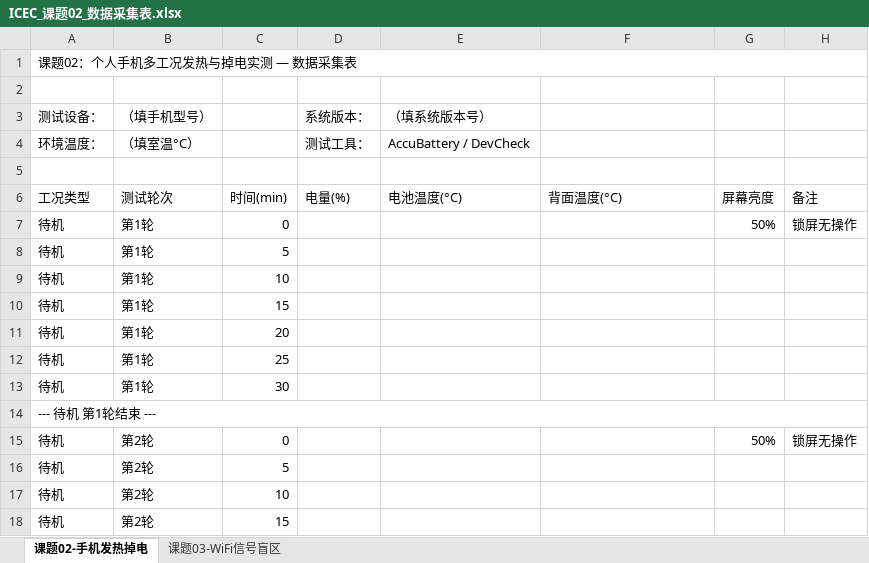
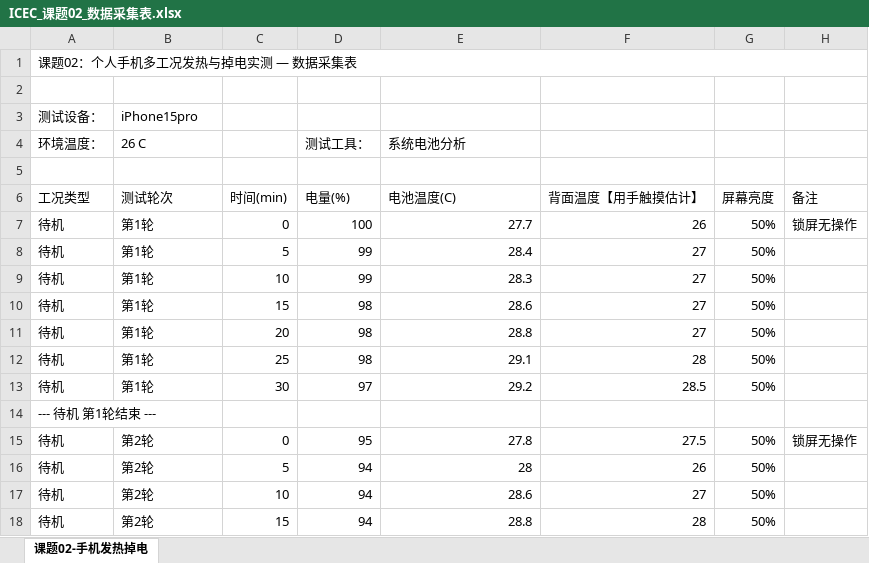
Before and after one commit to xueqinzhan/ICEC-2026-0180-qinzhan, an Excel workbook: 01-Field-Discovery/raw_data/ICEC_课题02_数据采集表.xlsx, sheet 课题02-手机发热掉电, drawn as a sheet; only a part is shown; values as stored, in another font and other column widths than the file's, no cell formats; removed rows and columns are numbered as before the commit, all else as after; the diff covers the shown part only; the diff names each change by its address in the sheet, - before the commit and + after, or states it on an @@ line.

Commit message:
重新上传填好数据的课题02数据采集表（iPhone 15 Pro实测数据）

```diff
--- a/01-Field-Discovery/raw_data/ICEC_课题02_数据采集表.xlsx (sheet 课题02-手机发热掉电)
+++ b/01-Field-Discovery/raw_data/ICEC_课题02_数据采集表.xlsx (sheet 课题02-手机发热掉电)
-sheet tab: 课题03-WiFi信号盲区
-row 3: 测试设备： | （填手机型号） |  | 系统版本： | （填系统版本号）
+row 3: 测试设备： | iPhone15pro
-B4 (测试轮次): （填室温°C）
+B4 (测试轮次): 26 C
-E4 (电池温度(C)): AccuBattery / DevCheck
+E4 (电池温度(C)): 系统电池分析
-E6: 电池温度(°C)
+E6: 电池温度(C)
-F6: 背面温度(°C)
+F6: 背面温度【用手触摸估计】
-D7 (电量(%)): (empty)
+D7 (电量(%)): 100
-E7 (电池温度(C)): (empty)
+E7 (电池温度(C)): 27.7
-F7 (背面温度【用手触摸估计】): (empty)
+F7 (背面温度【用手触摸估计】): 26
-D8:D9 (电量(%)): (empty)
+D8:D9 (电量(%)): 99
-E8 (电池温度(C)): (empty)
+E8 (电池温度(C)): 28.4
-F8:F11 (背面温度【用手触摸估计】): (empty)
+F8:F11 (背面温度【用手触摸估计】): 27
-G8:G13 (屏幕亮度): (empty)
+G8:G13 (屏幕亮度): 50%
-E9 (电池温度(C)): (empty)
+E9 (电池温度(C)): 28.3
-D10:D12 (电量(%)): (empty)
+D10:D12 (电量(%)): 98
-E10 (电池温度(C)): (empty)
+E10 (电池温度(C)): 28.6
-E11 (电池温度(C)): (empty)
+E11 (电池温度(C)): 28.8
-E12 (电池温度(C)): (empty)
+E12 (电池温度(C)): 29.1
-F12 (背面温度【用手触摸估计】): (empty)
+F12 (背面温度【用手触摸估计】): 28
-D13 (电量(%)): (empty)
+D13 (电量(%)): 97
-E13 (电池温度(C)): (empty)
+E13 (电池温度(C)): 29.2
-F13 (背面温度【用手触摸估计】): (empty)
+F13 (背面温度【用手触摸估计】): 28.5
-A14:H14 merged
-D15 (电量(%)): (empty)
+D15 (电量(%)): 95
-E15 (电池温度(C)): (empty)
+E15 (电池温度(C)): 27.8
-F15 (背面温度【用手触摸估计】): (empty)
+F15 (背面温度【用手触摸估计】): 27.5
-D16:D18 (电量(%)): (empty)
+D16:D18 (电量(%)): 94
-E16 (电池温度(C)): (empty)
+E16 (电池温度(C)): 28
-F16 (背面温度【用手触摸估计】): (empty)
+F16 (背面温度【用手触摸估计】): 26
-G16:G18 (屏幕亮度): (empty)
+G16:G18 (屏幕亮度): 50%
-E17 (电池温度(C)): (empty)
+E17 (电池温度(C)): 28.6
-F17 (背面温度【用手触摸估计】): (empty)
+F17 (背面温度【用手触摸估计】): 27
-E18 (电池温度(C)): (empty)
+E18 (电池温度(C)): 28.8
-F18 (背面温度【用手触摸估计】): (empty)
+F18 (背面温度【用手触摸估计】): 28
```
Also changed, not shown: 18 added rows, 14 removed rows, 122 edited cells and merged cells elsewhere in this sheet, cell formats.
